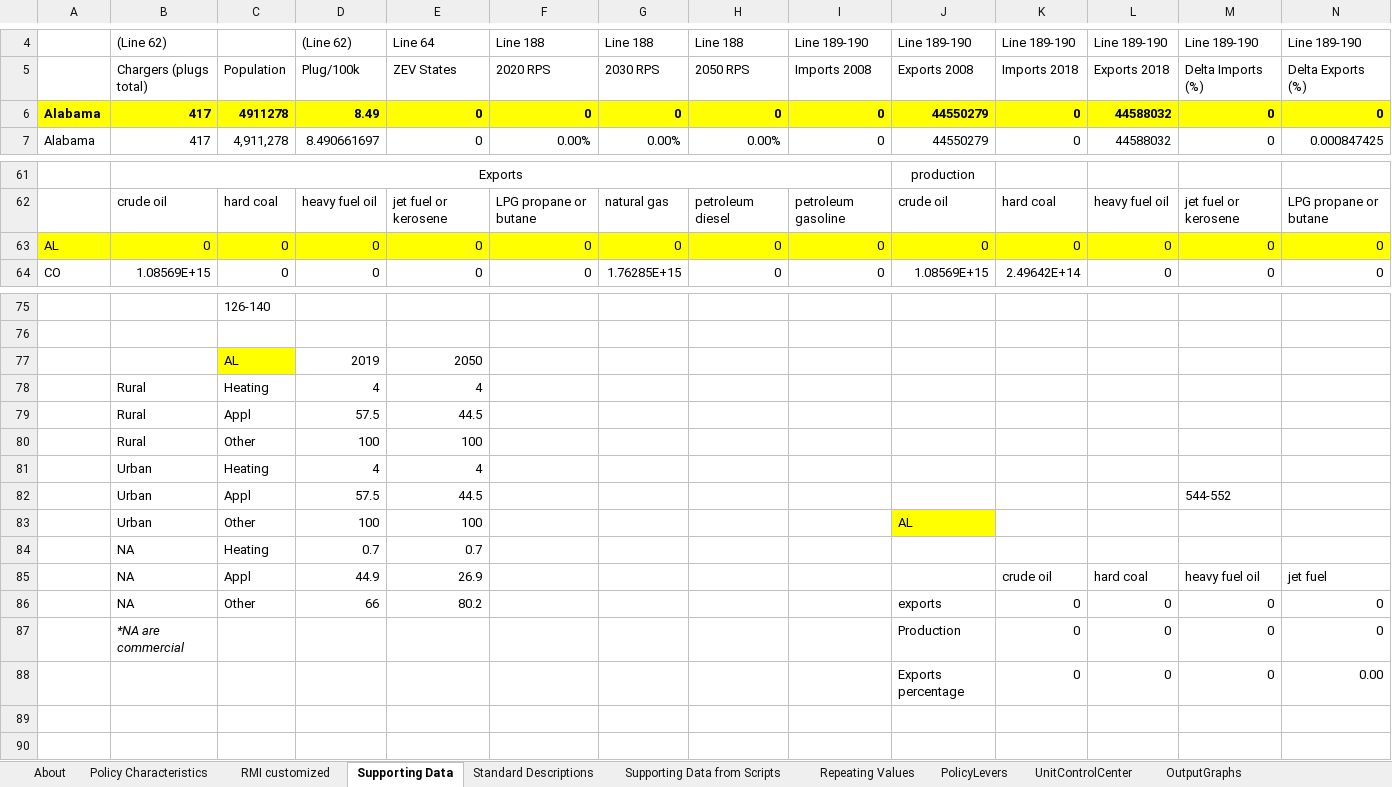
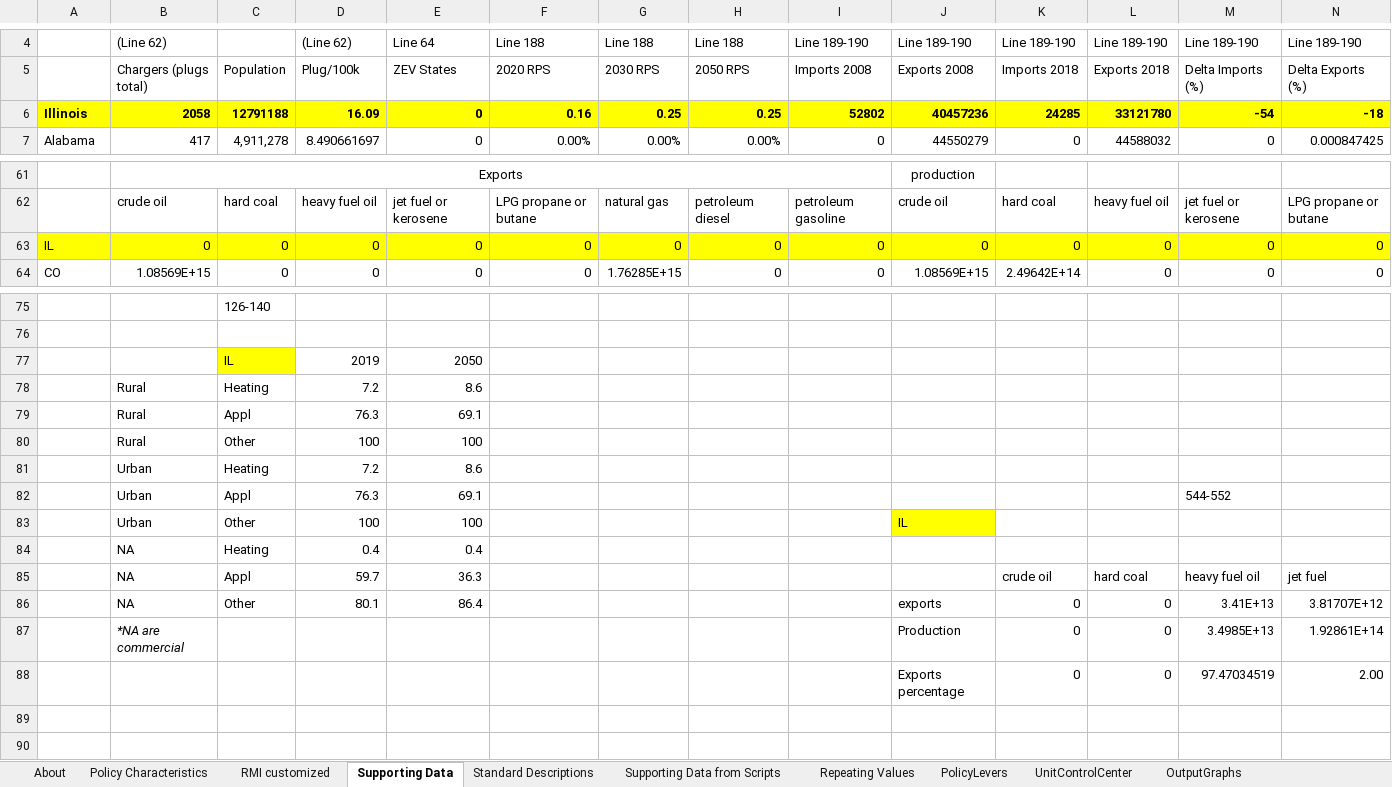
Before and after one commit to EnergyInnovation/eps-illinois, an Excel workbook: WebAppData.xlsx, sheet Supporting Data, drawn as a sheet; only a part is shown, gaps mark what is left out; values as stored, in another font and other column widths than the file's, no borders; removed rows and columns are numbered as before the commit, all else as after; rows hold the shown columns only; the diff names each change by its address in the sheet, - before the commit and + after, or states it on an @@ line.

Commit message:
illinois custom

```diff
--- a/WebAppData.xlsx (sheet Supporting Data)
+++ b/WebAppData.xlsx (sheet Supporting Data)
-row 6: Alabama | 417 | 4911278 | 8.49 | 0 | 0 | 0 | 0 | 0 | 44550279 | 0 | 44588032 | 0 | 0
+row 6: Illinois | 2058 | 12791188 | 16.09 | 0 | 0.16 | 0.25 | 0.25 | 52802 | 40457236 | 24285 | 33121780 | -54 | -18
-A63: AL
+A63: IL
-C77: AL
+C77: IL
-D78: 4
+D78: 7.2
-E78: 4
+E78: 8.6
-D79: 57.5
+D79: 76.3
-E79: 44.5
+E79: 69.1
-D81: 4
+D81: 7.2
-E81: 4
+E81: 8.6
-D82: 57.5
+D82: 76.3
-E82: 44.5
+E82: 69.1
-J83: AL
+J83: IL
-D84: 0.7
+D84: 0.4
-E84: 0.7
+E84: 0.4
-D85: 44.9
+D85: 59.7
-E85: 26.9
+E85: 36.3
-row 86:  | NA | Other | 66 | 80.2 |  |  |  |  | exports | 0 | 0 | 0 | 0
-row 87:  | *NA are commercial |  |  |  |  |  |  |  | Production | 0 | 0 | 0 | 0
-row 88:  |  |  |  |  |  |  |  |  | Exports percentage | 0 | 0 | 0 | 0.00
+row 86:  | NA | Other | 80.1 | 86.4 |  |  |  |  | exports | 0 | 0 | 3.41E+13 | 3.81707E+12
+row 87:  | *NA are commercial |  |  |  |  |  |  |  | Production | 0 | 0 | 3.4985E+13 | 1.92861E+14
+row 88:  |  |  |  |  |  |  |  |  | Exports percentage | 0 | 0 | 97.47034519 | 2.00
```
Also changed, not shown: sheet PolicyLevers, sheet RMI customized, sheet Policy Characteristics, sheet Repeating Values, sheet About.
